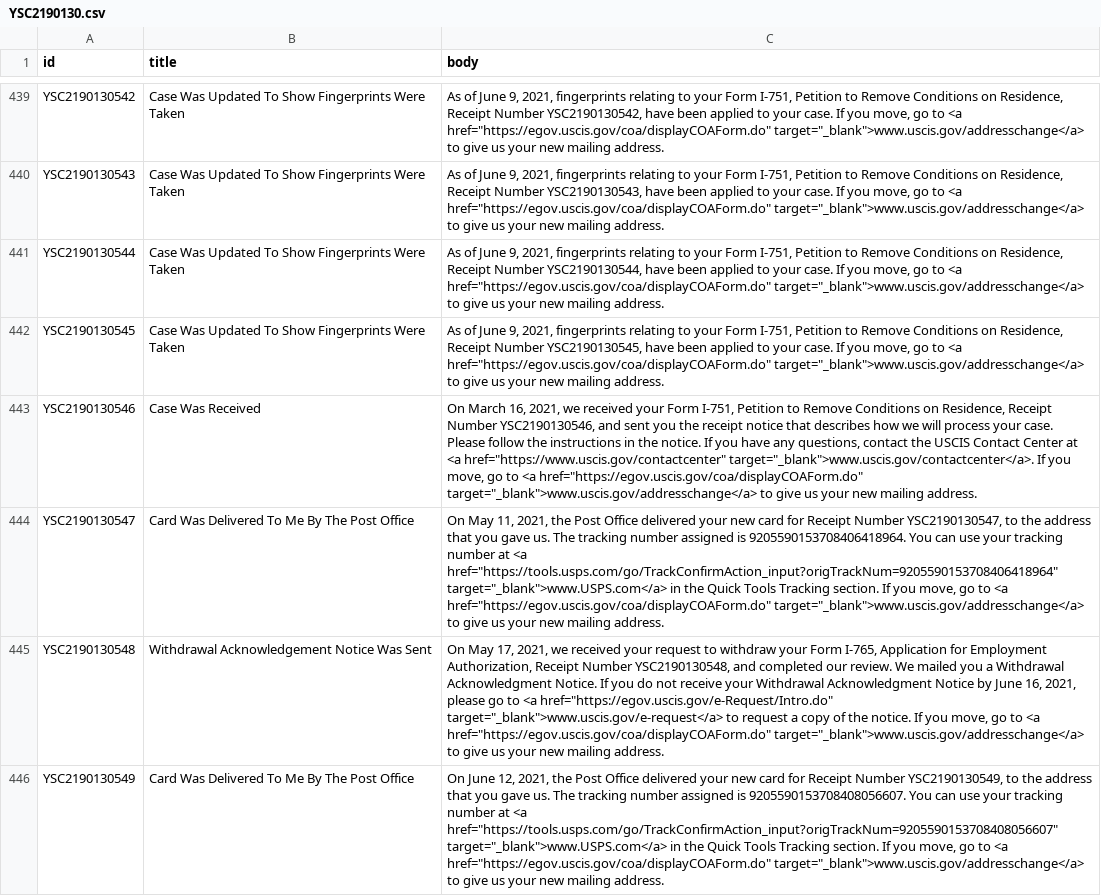
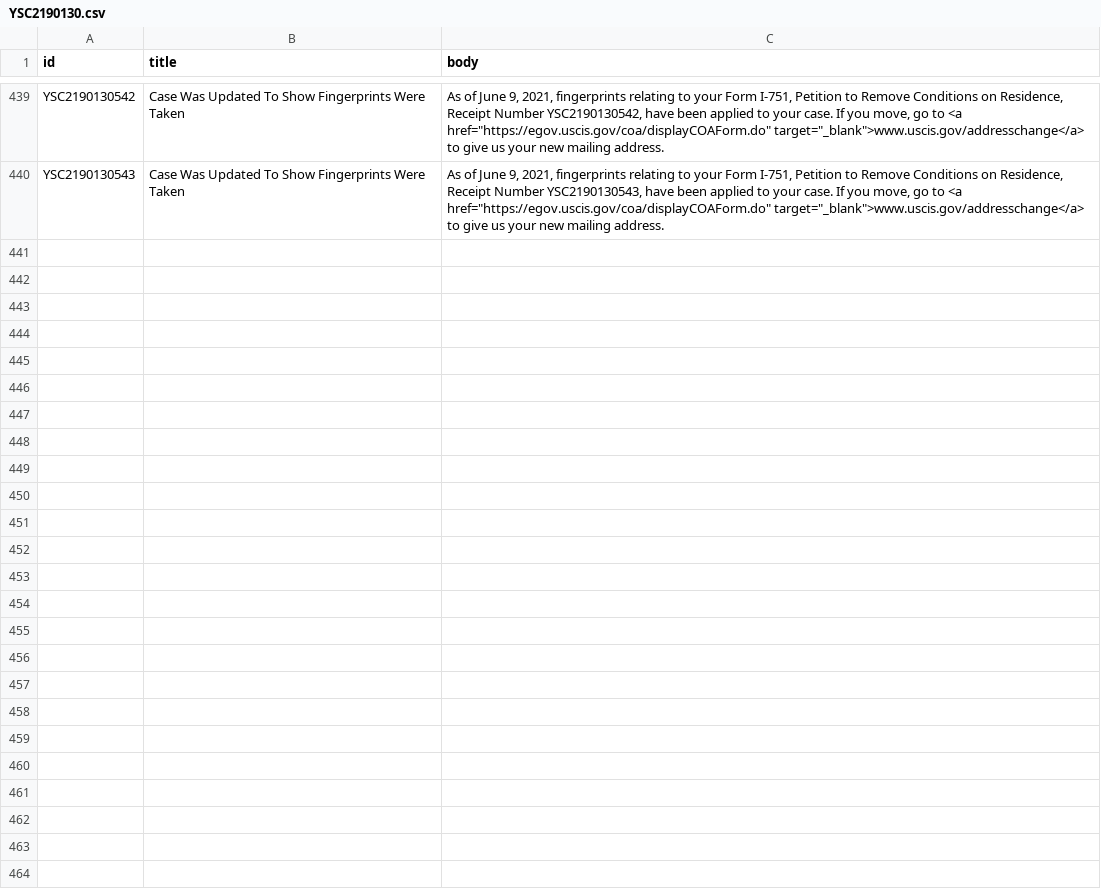
Before and after one commit to opt-lol/opt-data, a CSV file: data/YSC2190130.csv, drawn as a sheet; only a part is shown, gaps mark what is left out; the diff names each change by its address in the sheet, - before the commit and + after, or states it on an @@ line.

```diff
--- a/data/YSC2190130.csv
+++ b/data/YSC2190130.csv
-row 441: YSC2190130544 | Case Was Updated To Show Fingerprints Were Taken | As of June 9, 2021, fingerprints relating to your Form I-751, Petition to Remove Conditions on Residence, Receipt Number YSC2190130544, have been applied to your case. If you move, go to <a href="https://egov.uscis.gov/coa/displayCOAForm.do" target="_blank">www.uscis.gov/addresschange</a> to give us your new mailing address.
-row 442: YSC2190130545 | Case Was Updated To Show Fingerprints Were Taken | As of June 9, 2021, fingerprints relating to your Form I-751, Petition to Remove Conditions on Residence, Receipt Number YSC2190130545, have been applied to your case. If you move, go to <a href="https://egov.uscis.gov/coa/displayCOAForm.do" target="_blank">www.uscis.gov/addresschange</a> to give us your new mailing address.
-row 443: YSC2190130546 | Case Was Received | On March 16, 2021, we received your Form I-751, Petition to Remove Conditions on Residence, Receipt Number YSC2190130546, and sent you the receipt notice that describes how we will process your case. Please follow the instructions in the notice. If you have any questions, contact the USCIS Contact Center at <a href="https://www.uscis.gov/contactcenter" target="_blank">www.uscis.gov/contactcenter</a>. If you move, go to <a href="https://egov.uscis.gov/coa/displayCOAForm.do" target="_blank">www.uscis.gov/addresschange</a> to give us your new mailing address.
-row 444: YSC2190130547 | Card Was Delivered To Me By The Post Office | On May 11, 2021, the Post Office delivered your new card for Receipt Number YSC2190130547, to the address that you gave us. The tracking number assigned is 9205590153708406418964. You can use your tracking number at <a href="https://tools.usps.com/go/TrackConfirmAction_input?origTrackNum=9205590153708406418964" target="_blank">www.USPS.com</a> in the Quick Tools Tracking section. If you move, go to <a href="https://egov.uscis.gov/coa/displayCOAForm.do" target="_blank">www.uscis.gov/addresschange</a> to give us your new mailing address.
-row 445: YSC2190130548 | Withdrawal Acknowledgement Notice Was Sent | On May 17, 2021, we received your request to withdraw your Form I-765, Application for Employment Authorization, Receipt Number YSC2190130548, and completed our review. We mailed you a Withdrawal Acknowledgment Notice. If you do not receive your Withdrawal Acknowledgment Notice by June 16, 2021, please go to <a href="https://egov.uscis.gov/e-Request/Intro.do" target="_blank">www.uscis.gov/e-request</a> to request a copy of the notice. If you move, go to <a href="https://egov.uscis.gov/coa/displayCOAForm.do" target="_blank">www.uscis.gov/addresschange</a> to give us your new mailing address.
-row 446: YSC2190130549 | Card Was Delivered To Me By The Post Office | On June 12, 2021, the Post Office delivered your new card for Receipt Number YSC2190130549, to the address that you gave us. The tracking number assigned is 9205590153708408056607. You can use your tracking number at <a href="https://tools.usps.com/go/TrackConfirmAction_input?origTrackNum=9205590153708408056607" target="_blank">www.USPS.com</a> in the Quick Tools Tracking section. If you move, go to <a href="https://egov.uscis.gov/coa/displayCOAForm.do" target="_blank">www.uscis.gov/addresschange</a> to give us your new mailing address.
```
Also changed, not shown: data/YSC2190104.csv, data/YSC2190132.csv, 49 other files.
